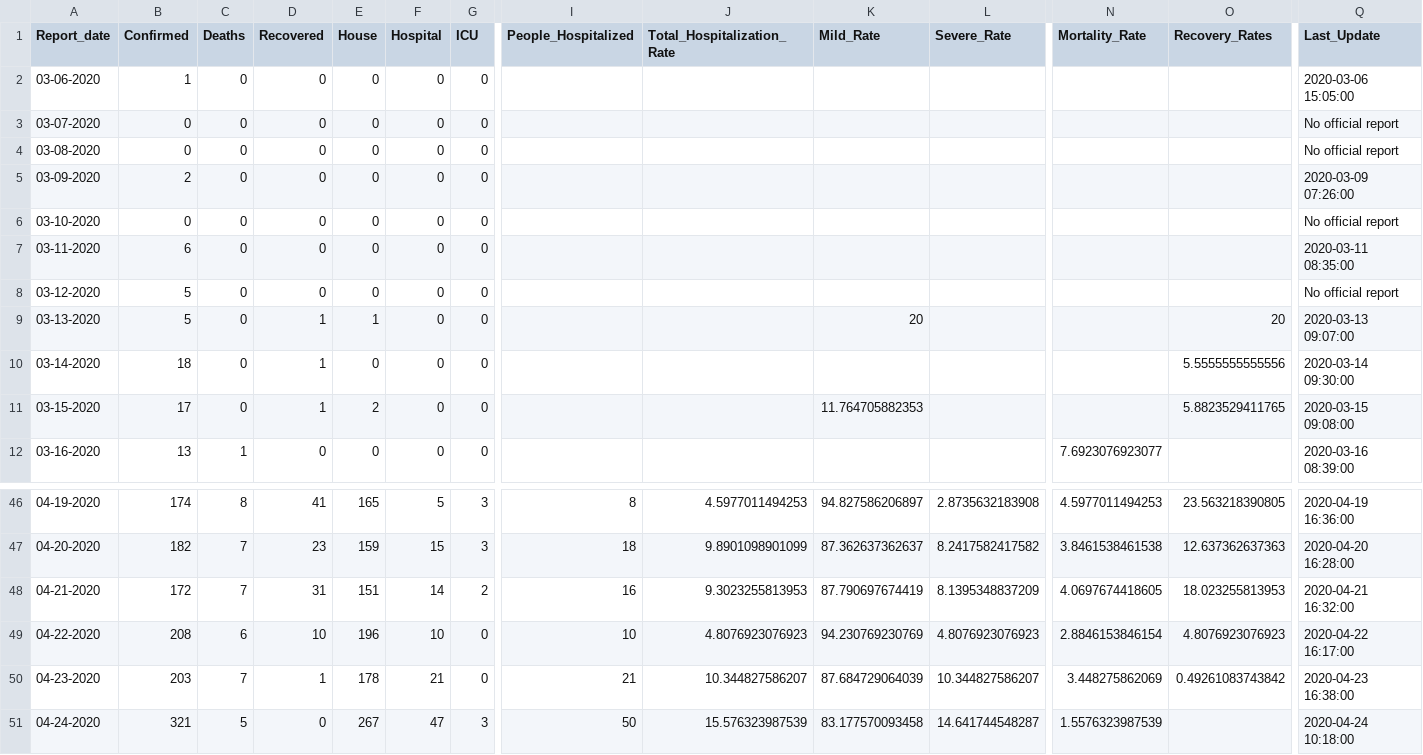
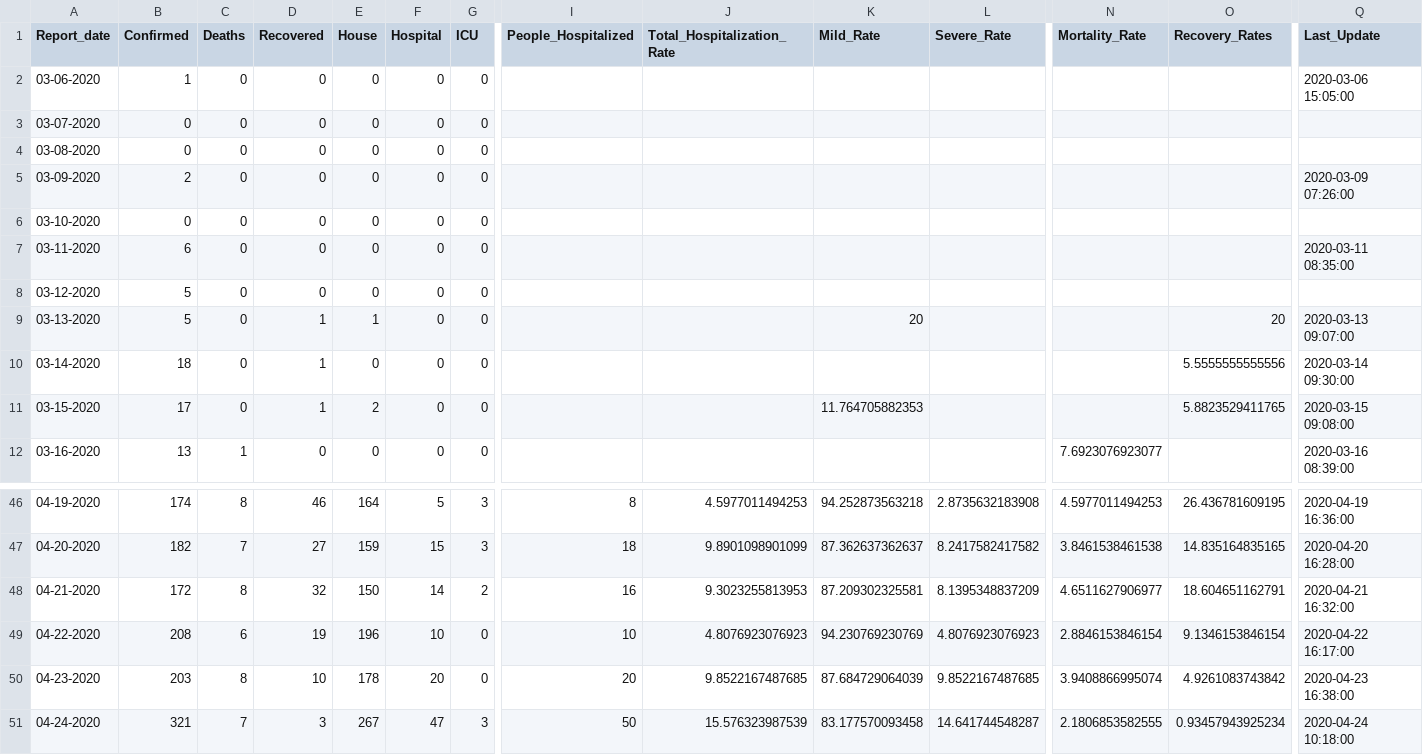
Before and after one commit to CovidDataProject/DataCovid19Colombia, a CSV file: covid_19_data_colombia/covid_19_indicators_report/colombia_daily_indicators_covid19.csv, drawn as a sheet; only a part is shown, gaps mark what is left out; the diff covers the shown part only; the diff names each change by its address in the sheet, - before the commit and + after, or states it on an @@ line.

```diff
--- a/covid_19_data_colombia/covid_19_indicators_report/colombia_daily_indicators_covid19.csv
+++ b/covid_19_data_colombia/covid_19_indicators_report/colombia_daily_indicators_covid19.csv
-Q3:Q4 (Last_Update): No official report
+Q3:Q4 (Last_Update): (empty)
-Q6 (Last_Update): No official report
+Q6 (Last_Update): (empty)
-Q8 (Last_Update): No official report
+Q8 (Last_Update): (empty)
-D46 (Recovered): 41
+D46 (Recovered): 46
-E46 (House): 165
+E46 (House): 164
-K46 (Mild_Rate): 94.827586206897
+K46 (Mild_Rate): 94.252873563218
-O46 (Recovery_Rates): 23.563218390805
+O46 (Recovery_Rates): 26.436781609195
-D47 (Recovered): 23
+D47 (Recovered): 27
-O47 (Recovery_Rates): 12.637362637363
+O47 (Recovery_Rates): 14.835164835165
-C48 (Deaths): 7
+C48 (Deaths): 8
-D48 (Recovered): 31
+D48 (Recovered): 32
-E48 (House): 151
+E48 (House): 150
-K48 (Mild_Rate): 87.790697674419
+K48 (Mild_Rate): 87.209302325581
-N48 (Mortality_Rate): 4.0697674418605
+N48 (Mortality_Rate): 4.6511627906977
-O48 (Recovery_Rates): 18.023255813953
+O48 (Recovery_Rates): 18.604651162791
-D49 (Recovered): 10
+D49 (Recovered): 19
-O49 (Recovery_Rates): 4.8076923076923
+O49 (Recovery_Rates): 9.1346153846154
-C50 (Deaths): 7
+C50 (Deaths): 8
-D50 (Recovered): 1
+D50 (Recovered): 10
-F50 (Hospital): 21
+F50 (Hospital): 20
-I50 (People_Hospitalized): 21
+I50 (People_Hospitalized): 20
-J50 (Total_Hospitalization_Rate): 10.344827586207
+J50 (Total_Hospitalization_Rate): 9.8522167487685
-L50 (Severe_Rate): 10.344827586207
+L50 (Severe_Rate): 9.8522167487685
-N50 (Mortality_Rate): 3.448275862069
+N50 (Mortality_Rate): 3.9408866995074
-O50 (Recovery_Rates): 0.49261083743842
+O50 (Recovery_Rates): 4.9261083743842
-C51 (Deaths): 5
+C51 (Deaths): 7
-D51 (Recovered): 0
+D51 (Recovered): 3
-N51 (Mortality_Rate): 1.5576323987539
+N51 (Mortality_Rate): 2.1806853582555
-O51 (Recovery_Rates): (empty)
+O51 (Recovery_Rates): 0.93457943925234
```
Also changed, not shown: 1 added row and 70 edited cells elsewhere in this file, covid_19_data_colombia/covid_19_indicators_report/colombia_global_indicators_covid19.csv.
